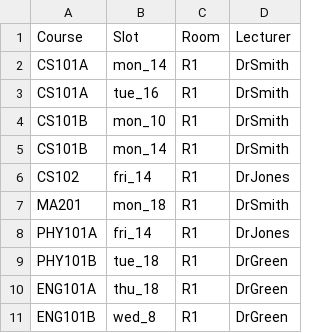
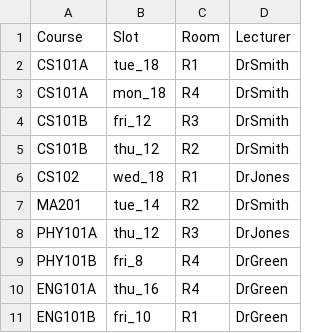
Before and after one commit to sedegah/TimeTableGen, a CSV file: timetable.csv, drawn as a sheet.

Commit message:
Update timetable.csv

```diff
--- a/timetable.csv
+++ b/timetable.csv
@@ -1,11 +1,11 @@
 Course,Slot,Room,Lecturer
-CS101A,mon_14,R1,DrSmith
-CS101A,tue_16,R1,DrSmith
-CS101B,mon_10,R1,DrSmith
-CS101B,mon_14,R1,DrSmith
-CS102,fri_14,R1,DrJones
-MA201,mon_18,R1,DrSmith
-PHY101A,fri_14,R1,DrJones
-PHY101B,tue_18,R1,DrGreen
-ENG101A,thu_18,R1,DrGreen
-ENG101B,wed_8,R1,DrGreen
+CS101A,tue_18,R1,DrSmith
+CS101A,mon_18,R4,DrSmith
+CS101B,fri_12,R3,DrSmith
+CS101B,thu_12,R2,DrSmith
+CS102,wed_18,R1,DrJones
+MA201,tue_14,R2,DrSmith
+PHY101A,thu_12,R3,DrJones
+PHY101B,fri_8,R4,DrGreen
+ENG101A,thu_16,R4,DrGreen
+ENG101B,fri_10,R1,DrGreen
```
